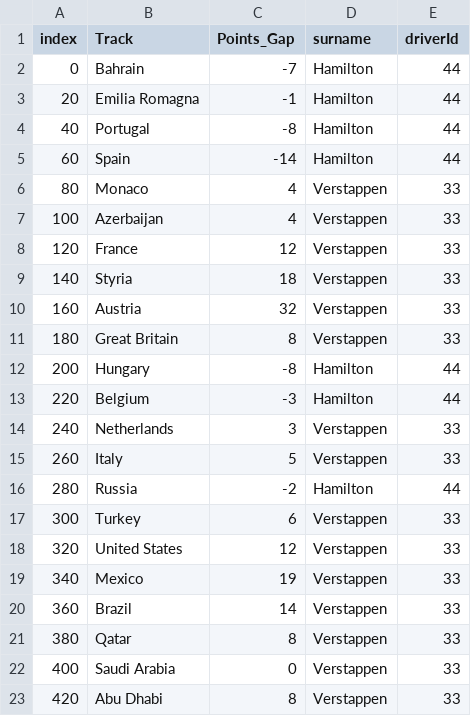
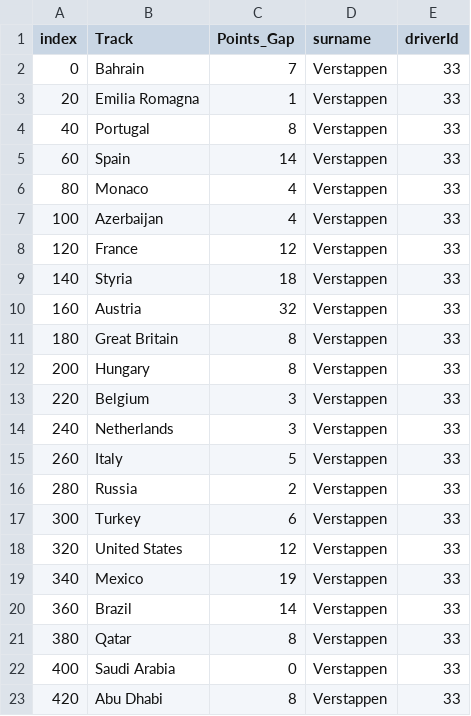
Before and after one commit to KIR007-glitch/FIT3179-A2-Setup, a CSV file: Data/ver_ham_point_gap.csv, drawn as a sheet.

Commit message:
Refactor

```diff
--- a/Data/ver_ham_point_gap.csv
+++ b/Data/ver_ham_point_gap.csv
@@ -1,6 +1,6 @@
 index,Track,Points_Gap,surname,driverId
-0,Bahrain,-7,Hamilton,44
-20,Emilia Romagna,-1,Hamilton,44
-40,Portugal,-8,Hamilton,44
-60,Spain,-14,Hamilton,44
+0,Bahrain,7,Verstappen,33
+20,Emilia Romagna,1,Verstappen,33
+40,Portugal,8,Verstappen,33
+60,Spain,14,Verstappen,33
 80,Monaco,4,Verstappen,33
@@ -11,7 +11,7 @@ index,Track,Points_Gap,surname,driverId
 180,Great Britain,8,Verstappen,33
-200,Hungary,-8,Hamilton,44
-220,Belgium,-3,Hamilton,44
+200,Hungary,8,Verstappen,33
+220,Belgium,3,Verstappen,33
 240,Netherlands,3,Verstappen,33
 260,Italy,5,Verstappen,33
-280,Russia,-2,Hamilton,44
+280,Russia,2,Verstappen,33
 300,Turkey,6,Verstappen,33
```
